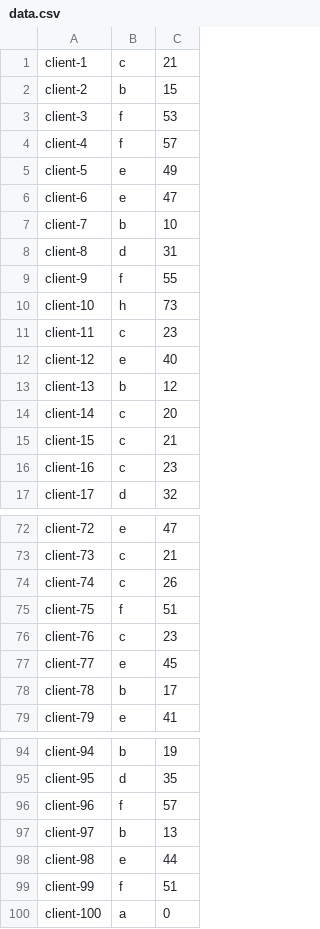
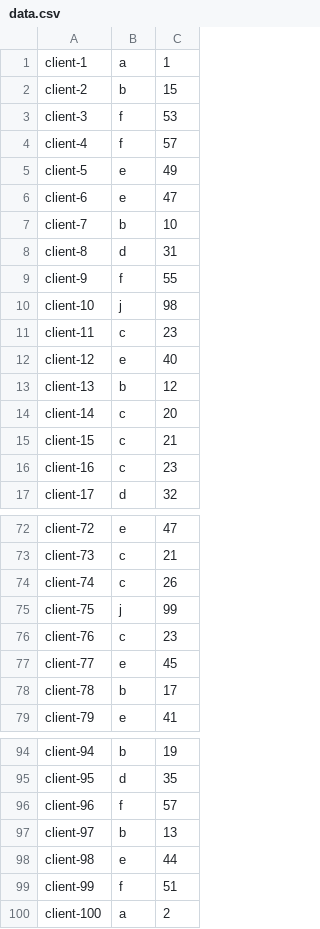
Before and after one commit to yijieLiu1/6g_demo, a CSV file: data.csv, drawn as a sheet; only a part is shown, gaps mark what is left out.

```diff
--- a/data.csv
+++ b/data.csv
@@ -1,2 +1,2 @@
-client-1,c,21
+client-1,a,1
 client-2,b,15
@@ -9,3 +9,3 @@ client-8,d,31
 client-9,f,55
-client-10,h,73
+client-10,j,98
 client-11,c,23
@@ -74,3 +74,3 @@ client-73,c,21
 client-74,c,26
-client-75,f,51
+client-75,j,99
 client-76,c,23
@@ -99,2 +99,2 @@ client-98,e,44
 client-99,f,51
-client-100,a,0
+client-100,a,2
```
Also changed, not shown: 15 other files.
